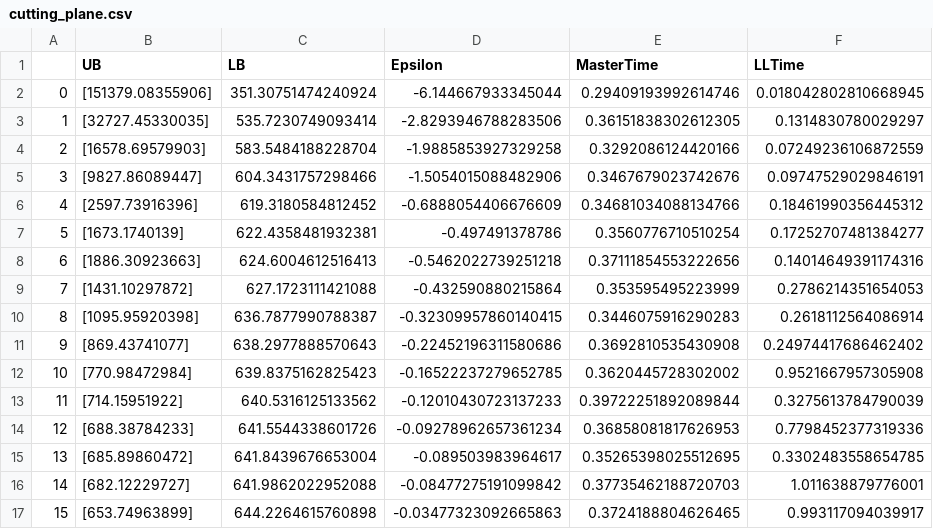
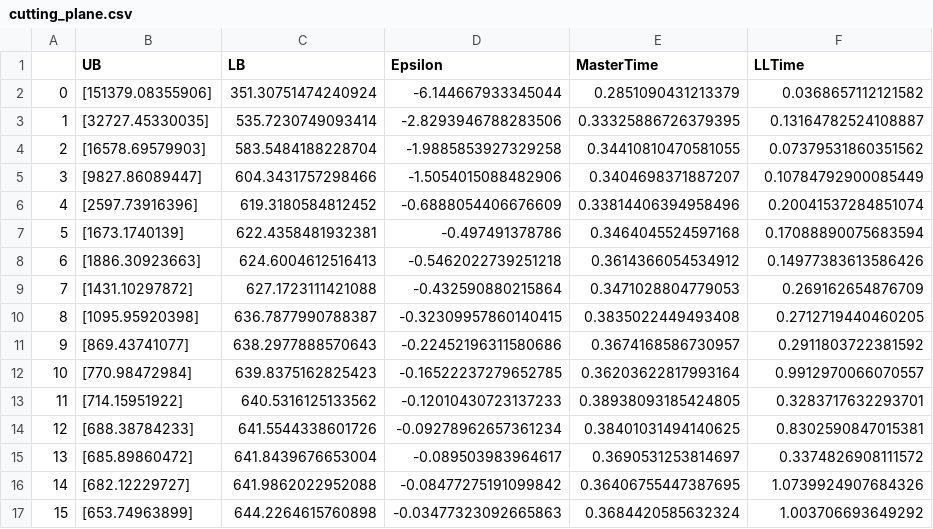
Before and after one commit to aoustry/Bilevel-programs-with-QP-as-LL, a CSV file: output/Application1/notPSD_random7/cutting_plane.csv, drawn as a sheet; only a part is shown; the diff covers the shown part only.

```diff
--- a/output/Application1/notPSD_random7/cutting_plane.csv
+++ b/output/Application1/notPSD_random7/cutting_plane.csv
@@ -1,17 +1,17 @@
 ,UB,LB,Epsilon,MasterTime,LLTime
-0,[151379.08355906],351.30751474240924,-6.144667933345044,0.29409193992614746,0.018042802810668945
-1,[32727.45330035],535.7230749093414,-2.8293946788283506,0.36151838302612305,0.1314830780029297
-2,[16578.69579903],583.5484188228704,-1.9885853927329258,0.3292086124420166,0.07249236106872559
-3,[9827.86089447],604.3431757298466,-1.5054015088482906,0.3467679023742676,0.09747529029846191
-4,[2597.73916396],619.3180584812452,-0.6888054406676609,0.34681034088134766,0.18461990356445312
-5,[1673.1740139],622.4358481932381,-0.497491378786,0.3560776710510254,0.17252707481384277
-6,[1886.30923663],624.6004612516413,-0.5462022739251218,0.37111854553222656,0.14014649391174316
-7,[1431.10297872],627.1723111421088,-0.432590880215864,0.353595495223999,0.2786214351654053
-8,[1095.95920398],636.7877990788387,-0.32309957860140415,0.3446075916290283,0.2618112564086914
-9,[869.43741077],638.2977888570643,-0.22452196311580686,0.3692810535430908,0.24974417686462402
-10,[770.98472984],639.8375162825423,-0.16522237279652785,0.3620445728302002,0.9521667957305908
-11,[714.15951922],640.5316125133562,-0.12010430723137233,0.39722251892089844,0.3275613784790039
-12,[688.38784233],641.5544338601726,-0.09278962657361234,0.36858081817626953,0.7798452377319336
-13,[685.89860472],641.8439676653004,-0.089503983964617,0.35265398025512695,0.3302483558654785
-14,[682.12229727],641.9862022952088,-0.08477275191099842,0.37735462188720703,1.011638879776001
-15,[653.74963899],644.2264615760898,-0.03477323092665863,0.3724188804626465,0.993117094039917
+0,[151379.08355906],351.30751474240924,-6.144667933345044,0.2851090431213379,0.0368657112121582
+1,[32727.45330035],535.7230749093414,-2.8293946788283506,0.33325886726379395,0.13164782524108887
+2,[16578.69579903],583.5484188228704,-1.9885853927329258,0.34410810470581055,0.07379531860351562
+3,[9827.86089447],604.3431757298466,-1.5054015088482906,0.3404698371887207,0.10784792900085449
+4,[2597.73916396],619.3180584812452,-0.6888054406676609,0.33814406394958496,0.20041537284851074
+5,[1673.1740139],622.4358481932381,-0.497491378786,0.3464045524597168,0.17088890075683594
+6,[1886.30923663],624.6004612516413,-0.5462022739251218,0.3614366054534912,0.14977383613586426
+7,[1431.10297872],627.1723111421088,-0.432590880215864,0.3471028804779053,0.269162654876709
+8,[1095.95920398],636.7877990788387,-0.32309957860140415,0.3835022449493408,0.2712719440460205
+9,[869.43741077],638.2977888570643,-0.22452196311580686,0.3674168586730957,0.2911803722381592
+10,[770.98472984],639.8375162825423,-0.16522237279652785,0.36203622817993164,0.9912970066070557
+11,[714.15951922],640.5316125133562,-0.12010430723137233,0.38938093185424805,0.3283717632293701
+12,[688.38784233],641.5544338601726,-0.09278962657361234,0.38401031494140625,0.8302590847015381
+13,[685.89860472],641.8439676653004,-0.089503983964617,0.3690531253814697,0.3374826908111572
+14,[682.12229727],641.9862022952088,-0.08477275191099842,0.36406755447387695,1.0739924907684326
+15,[653.74963899],644.2264615760898,-0.03477323092665863,0.3684420585632324,1.003706693649292
```
Also changed, not shown: 90 edited cells elsewhere in this file, output/Application1/PSD_random8/cutting_plane.csv, output/Application1/notPSD_random8/cutting_plane.csv, 51 other files.
